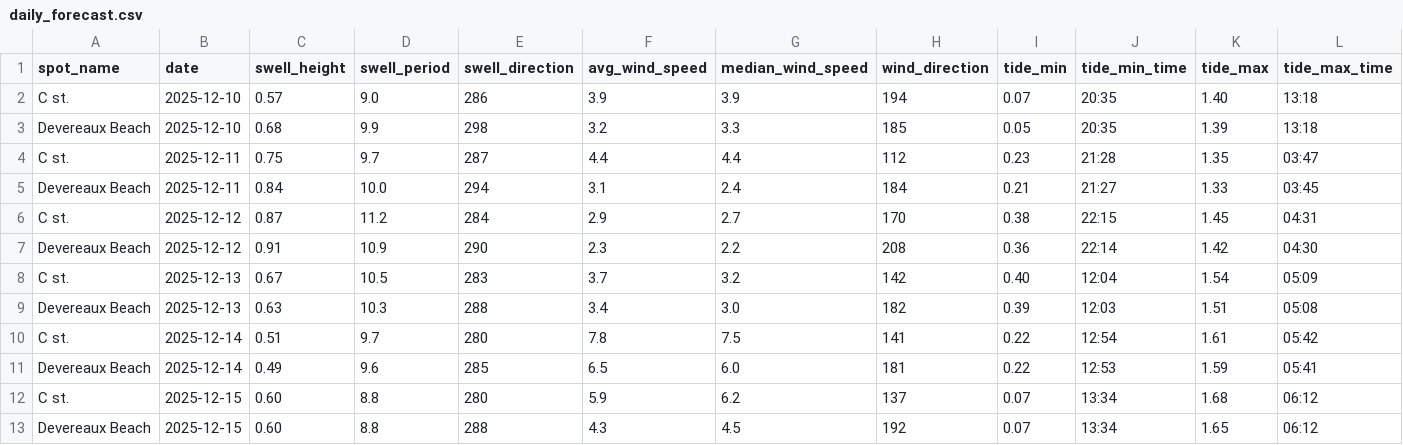
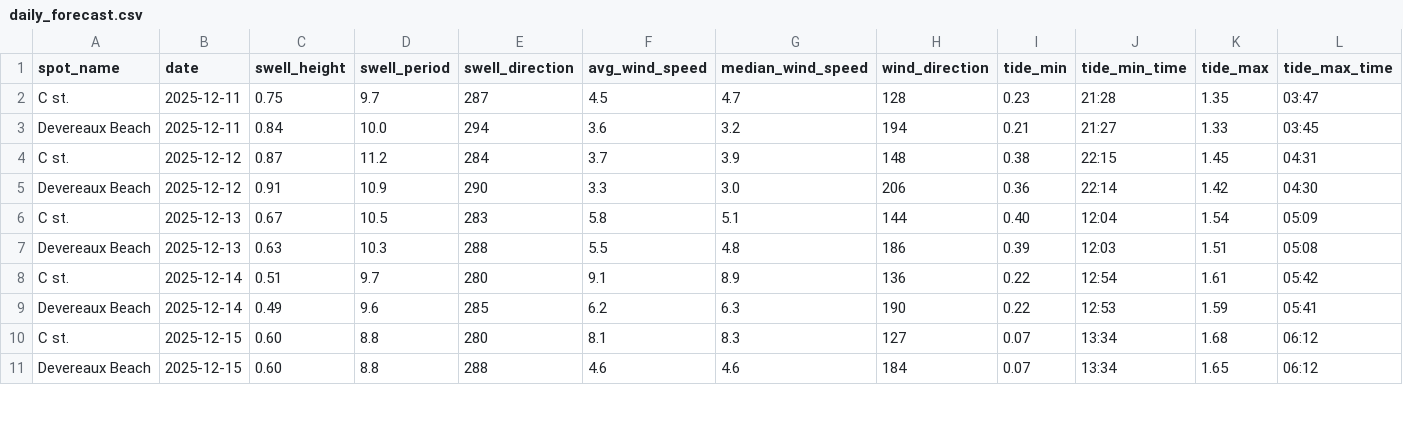
Before and after one commit to Surflie-Forecast/surflie_app, a CSV file: data/daily_forecast.csv, drawn as a sheet; only a part is shown; the diff covers the shown part only.

```diff
--- a/data/daily_forecast.csv
+++ b/data/daily_forecast.csv
@@ -1,13 +1,11 @@
 spot_name,date,swell_height,swell_period,swell_direction,avg_wind_speed,median_wind_speed,wind_direction,tide_min,tide_min_time,tide_max,tide_max_time
-C st.,2025-12-10,0.57,9.0,286,3.9,3.9,194,0.07,20:35,1.40,13:18
-Devereaux Beach,2025-12-10,0.68,9.9,298,3.2,3.3,185,0.05,20:35,1.39,13:18
-C st.,2025-12-11,0.75,9.7,287,4.4,4.4,112,0.23,21:28,1.35,03:47
-Devereaux Beach,2025-12-11,0.84,10.0,294,3.1,2.4,184,0.21,21:27,1.33,03:45
-C st.,2025-12-12,0.87,11.2,284,2.9,2.7,170,0.38,22:15,1.45,04:31
-Devereaux Beach,2025-12-12,0.91,10.9,290,2.3,2.2,208,0.36,22:14,1.42,04:30
-C st.,2025-12-13,0.67,10.5,283,3.7,3.2,142,0.40,12:04,1.54,05:09
-Devereaux Beach,2025-12-13,0.63,10.3,288,3.4,3.0,182,0.39,12:03,1.51,05:08
-C st.,2025-12-14,0.51,9.7,280,7.8,7.5,141,0.22,12:54,1.61,05:42
-Devereaux Beach,2025-12-14,0.49,9.6,285,6.5,6.0,181,0.22,12:53,1.59,05:41
-C st.,2025-12-15,0.60,8.8,280,5.9,6.2,137,0.07,13:34,1.68,06:12
-Devereaux Beach,2025-12-15,0.60,8.8,288,4.3,4.5,192,0.07,13:34,1.65,06:12
+C st.,2025-12-11,0.75,9.7,287,4.5,4.7,128,0.23,21:28,1.35,03:47
+Devereaux Beach,2025-12-11,0.84,10.0,294,3.6,3.2,194,0.21,21:27,1.33,03:45
+C st.,2025-12-12,0.87,11.2,284,3.7,3.9,148,0.38,22:15,1.45,04:31
+Devereaux Beach,2025-12-12,0.91,10.9,290,3.3,3.0,206,0.36,22:14,1.42,04:30
+C st.,2025-12-13,0.67,10.5,283,5.8,5.1,144,0.40,12:04,1.54,05:09
+Devereaux Beach,2025-12-13,0.63,10.3,288,5.5,4.8,186,0.39,12:03,1.51,05:08
+C st.,2025-12-14,0.51,9.7,280,9.1,8.9,136,0.22,12:54,1.61,05:42
+Devereaux Beach,2025-12-14,0.49,9.6,285,6.2,6.3,190,0.22,12:53,1.59,05:41
+C st.,2025-12-15,0.60,8.8,280,8.1,8.3,127,0.07,13:34,1.68,06:12
+Devereaux Beach,2025-12-15,0.60,8.8,288,4.6,4.6,184,0.07,13:34,1.65,06:12
```
Also changed, not shown: 2 added rows and 18 edited cells elsewhere in this file, data/swell_raw.csv, data/tide_peaks.csv, 22 other files.
